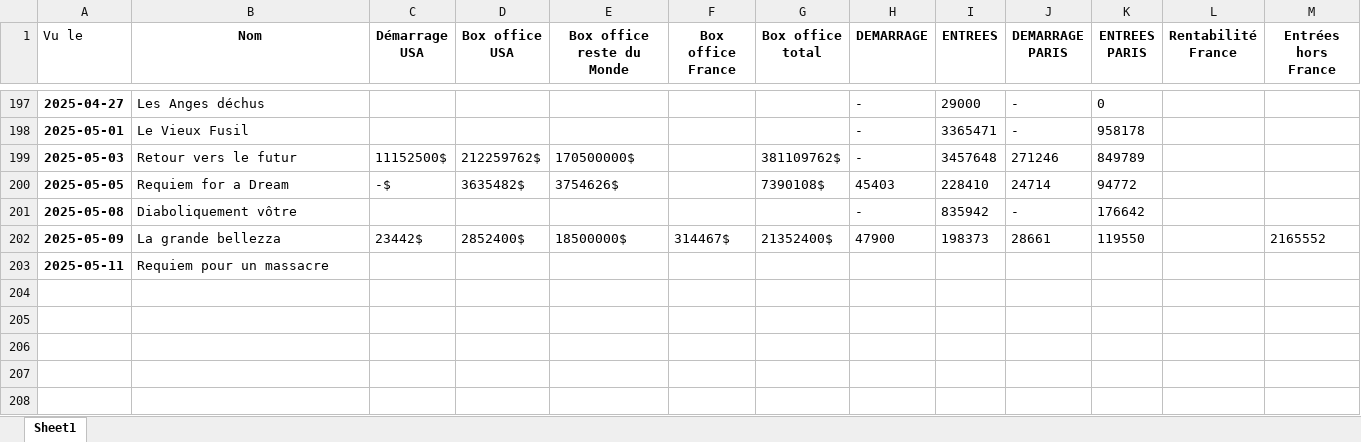
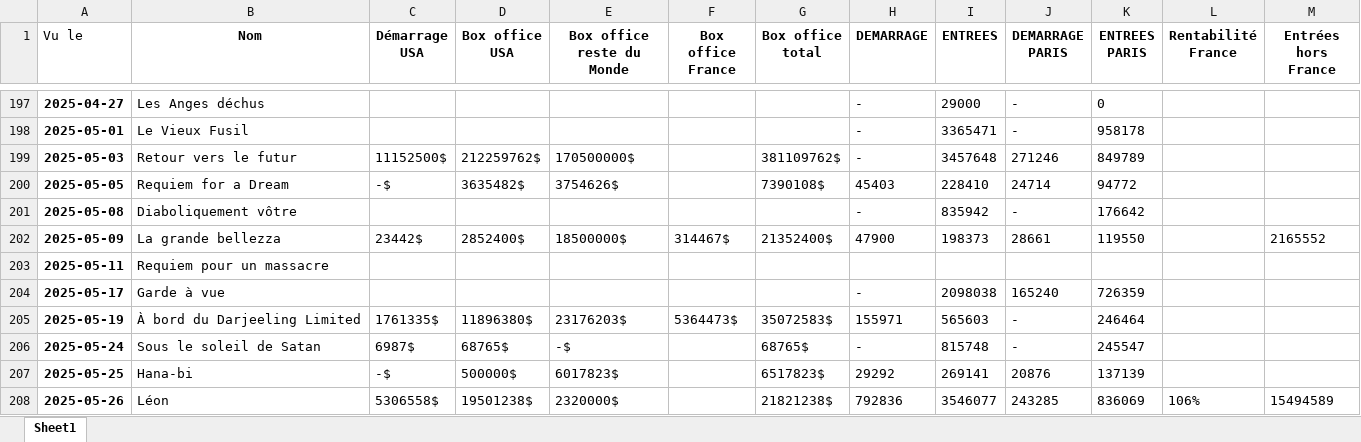
Before and after one commit to aldricbahna/Cinema, an Excel workbook: BDD_scraping_ajout_fonctions.xlsx, sheet Sheet1, drawn as a sheet; only a part is shown, gaps mark what is left out; values as stored, in another font and other column widths than the file's, no borders; the diff names each change by its address in the sheet, - before the commit and + after, or states it on an @@ line.

```diff
--- a/BDD_scraping_ajout_fonctions.xlsx (sheet Sheet1)
+++ b/BDD_scraping_ajout_fonctions.xlsx (sheet Sheet1)
+row 204: 2025-05-17 | Garde à vue |  |  |  |  |  | - | 2098038 | 165240 | 726359
+row 205: 2025-05-19 | À bord du Darjeeling Limited | 1761335$ | 11896380$ | 23176203$ | 5364473$ | 35072583$ | 155971 | 565603 | - | 246464
+row 206: 2025-05-24 | Sous le soleil de Satan | 6987$ | 68765$ | -$ |  | 68765$ | - | 815748 | - | 245547
+row 207: 2025-05-25 | Hana-bi | -$ | 500000$ | 6017823$ |  | 6517823$ | 29292 | 269141 | 20876 | 137139
+row 208: 2025-05-26 | Léon | 5306558$ | 19501238$ | 2320000$ |  | 21821238$ | 792836 | 3546077 | 243285 | 836069 | 106% | 15494589
```
Also changed, not shown: BDD_FILMS.xlsx, 2 other files.
